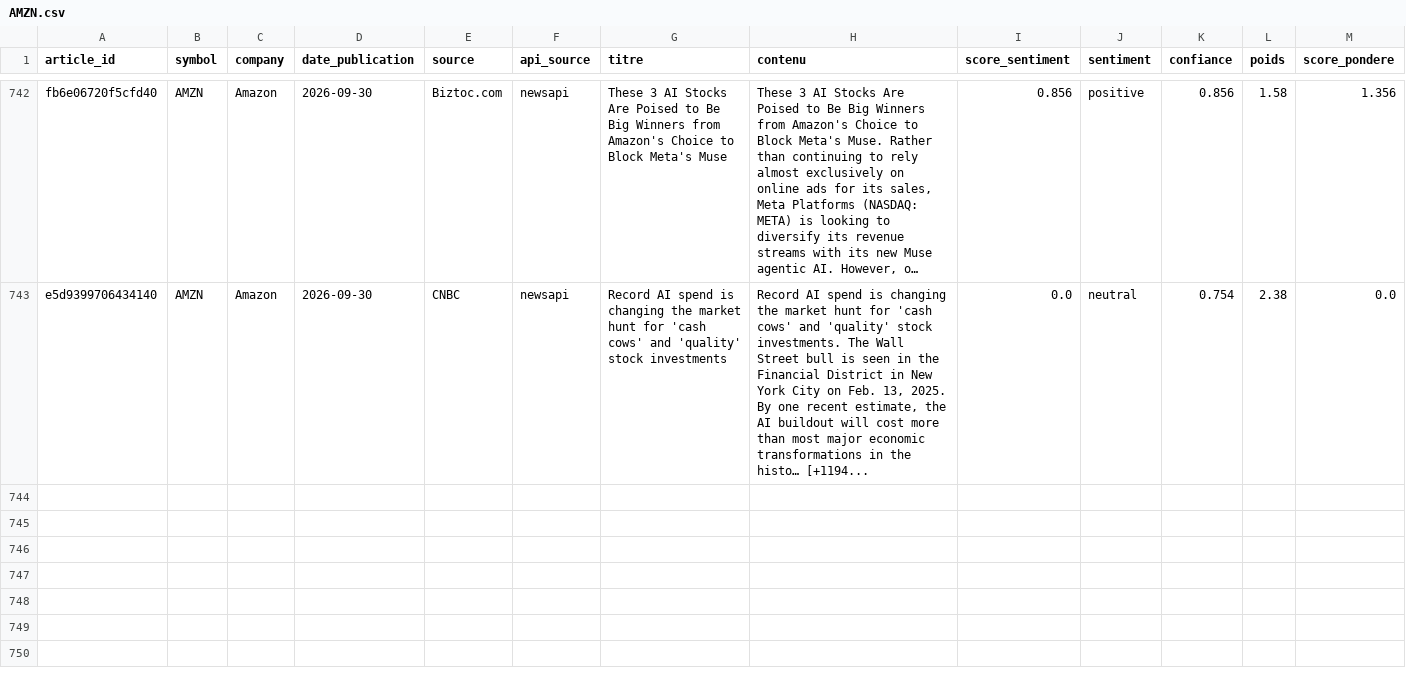
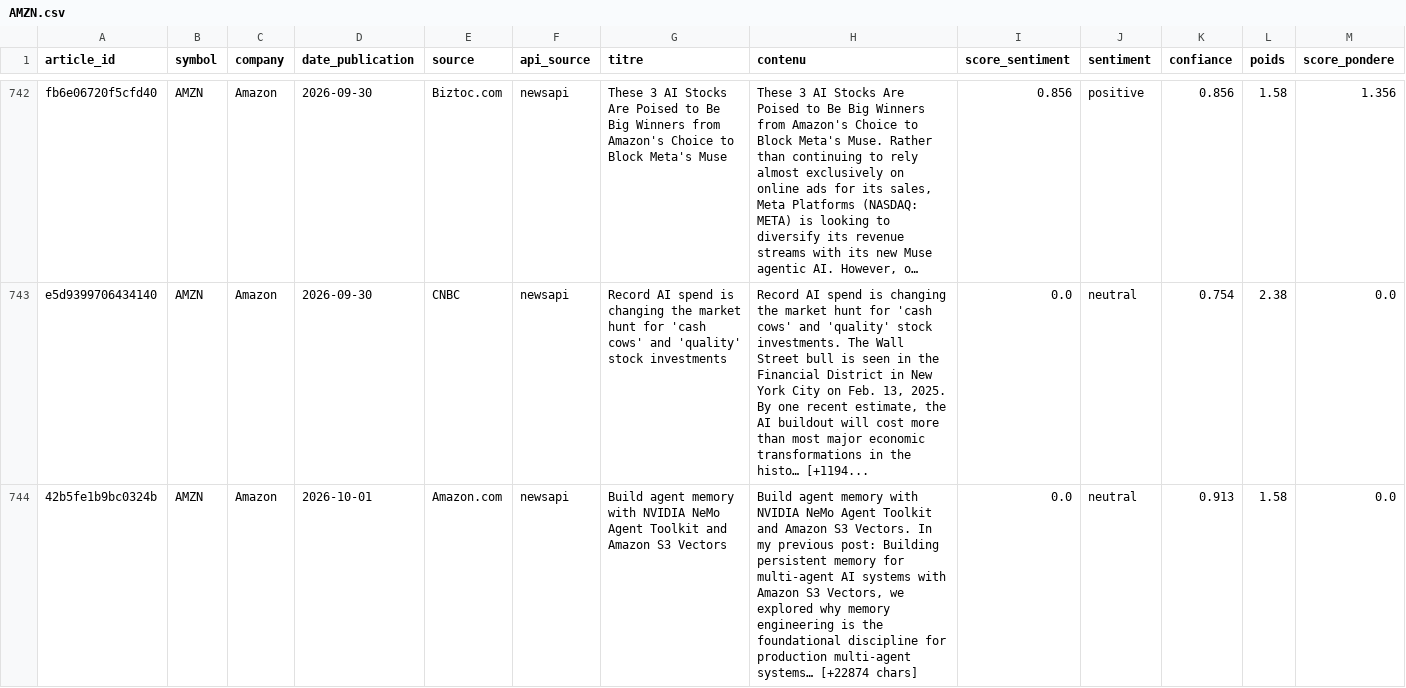
Before and after one commit to adam-hassen/stock-auto-update, a CSV file: data/articles_sentiment/AMZN.csv, drawn as a sheet; only a part is shown, gaps mark what is left out; long unchanged cells end in …; rows hold the shown columns only; the diff covers the shown part only; the diff names each change by its address in the sheet, - before the commit and + after, or states it on an @@ line.

```diff
--- a/data/articles_sentiment/AMZN.csv
+++ b/data/articles_sentiment/AMZN.csv
+row 744: 42b5fe1b9bc0324b | AMZN | Amazon | 2026-10-01 | Amazon.com | newsapi | Build agent memory with NVIDIA NeMo Agent Toolkit and Amazon S3 Vectors | Build agent memory with NVIDIA NeMo Agent Toolkit and Amazon S3 Vectors. In my previous post: Building persistent memory for multi-agent AI systems with Amazon S3 Vectors, we explored why memory engineering is the foundational discipline for production multi-agent systems… [+22874 chars] | 0.0 | neutral | 0.913 | 1.58 | 0.0
```
Also changed, not shown: 2 added rows elsewhere in this file, data/articles_sentiment/AAPL.csv, data/articles_sentiment/GOOGL.csv, 14 other files.
